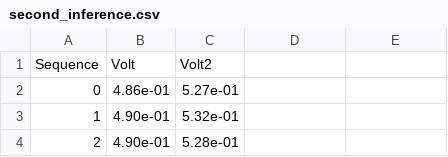
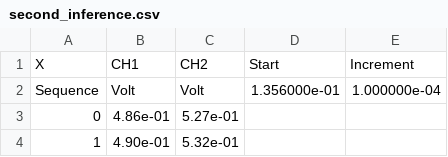
Before and after one commit to crespum/oscw18-edge-ai, a CSV file: movidius/measurements/v1/second_inference.csv, drawn as a sheet; only a part is shown; the shorter side is filled out with more unchanged rows; addresses are those after the commit; the diff names each change by its address in the sheet, - before the commit and + after, or states it on an @@ line.

Commit message:
Revert "measuremeant: file format correction proposition"
This reverts commit dfa269c928515ecd042993068b4c265f20d87cd0.
It's not a regular CSV format, but it the one Rigol oscilloscopes
use. The two-lines header contain time information that we need.

```diff
--- a/movidius/measurements/v1/second_inference.csv
+++ b/movidius/measurements/v1/second_inference.csv
+row 1: X | CH1 | CH2 | Start | Increment
-C2: Volt2
+C2: Volt
-D2: (empty)
+D2: 1.356000e-01
-E2: (empty)
+E2: 1.000000e-04
```
